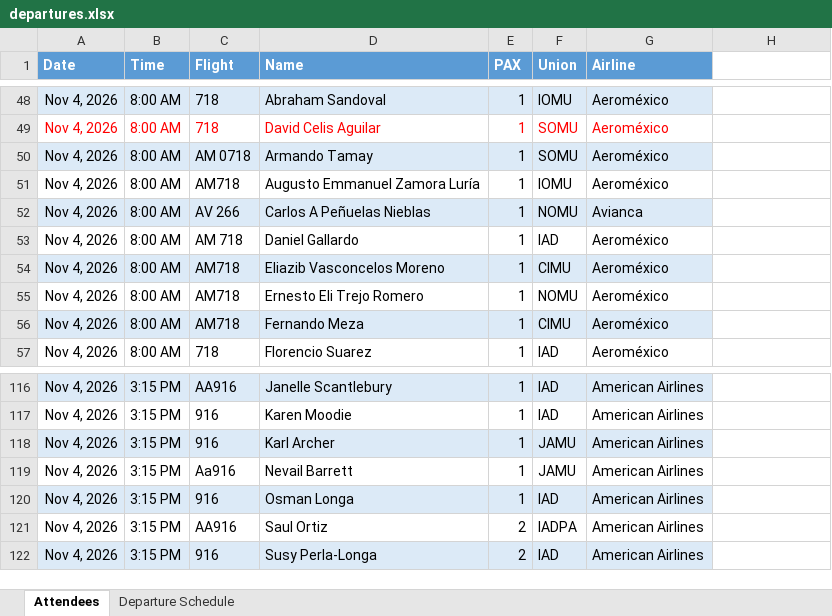
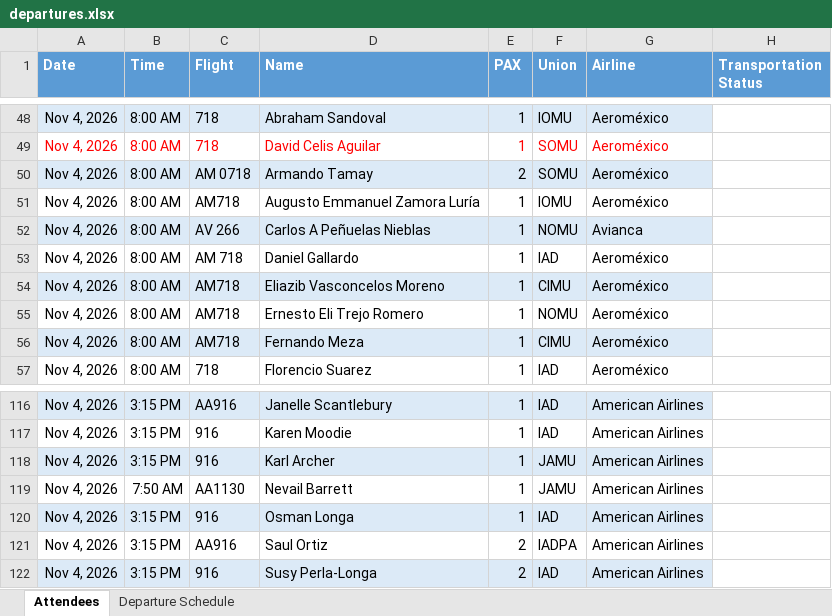
Before and after one commit to mrjromero/ITS, an Excel workbook: gs/departures.xlsx, sheet Attendees, drawn as a sheet; only a part is shown, gaps mark what is left out; values as stored, in another font and other column widths than the file's, no borders; the diff covers the shown part only; the diff names each change by its address in the sheet, - before the commit and + after, or states it on an @@ line.

Commit message:
Add separate transportation notices and approved Bogotá departure updates

```diff
--- a/gs/departures.xlsx (sheet Attendees)
+++ b/gs/departures.xlsx (sheet Attendees)
-H1: (empty)
+H1: Transportation Status
-H1 fill: none
+H1 fill: #5B9BD5
-E50 (PAX): 1
+E50 (PAX): 2
-B119 (Time): 3:15 PM
+B119 (Time): 7:50 AM
-C119 (Flight): Aa916
+C119 (Flight): AA1130
```
Also changed, not shown: 5 added rows, 2 removed rows and 13 edited cells elsewhere in this sheet, 3 other files.
